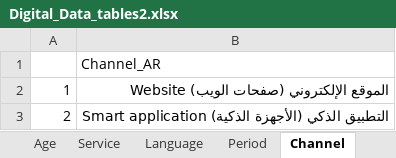
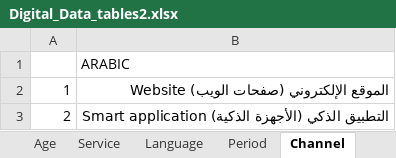
Before and after one commit to roum71/rakcx2025, an Excel workbook: Digital_Data_tables2.xlsx, sheet Channel, drawn as a sheet; values as stored, in another font and other column widths than the file's, no borders; table styles not drawn; the diff names each change by its address in the sheet, - before the commit and + after, or states it on an @@ line.

```diff
--- a/Digital_Data_tables2.xlsx (sheet Channel)
+++ b/Digital_Data_tables2.xlsx (sheet Channel)
-B1: Channel_AR
+B1: ARABIC
```
Also changed, not shown: sheet Language, sheet Period, sheet Age.
